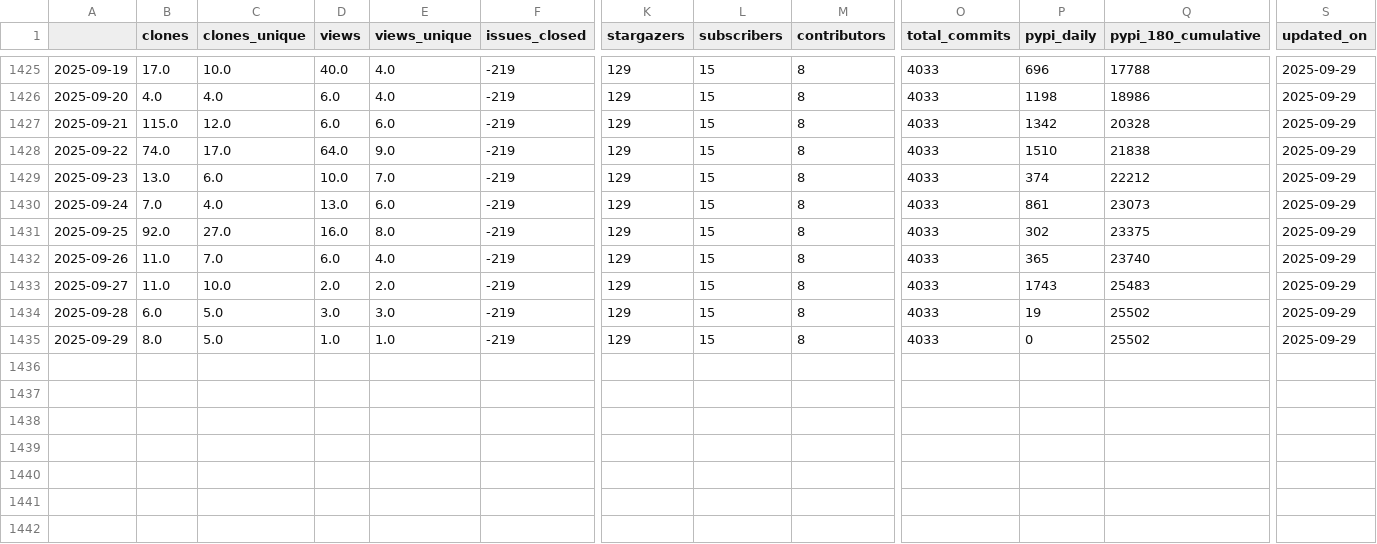
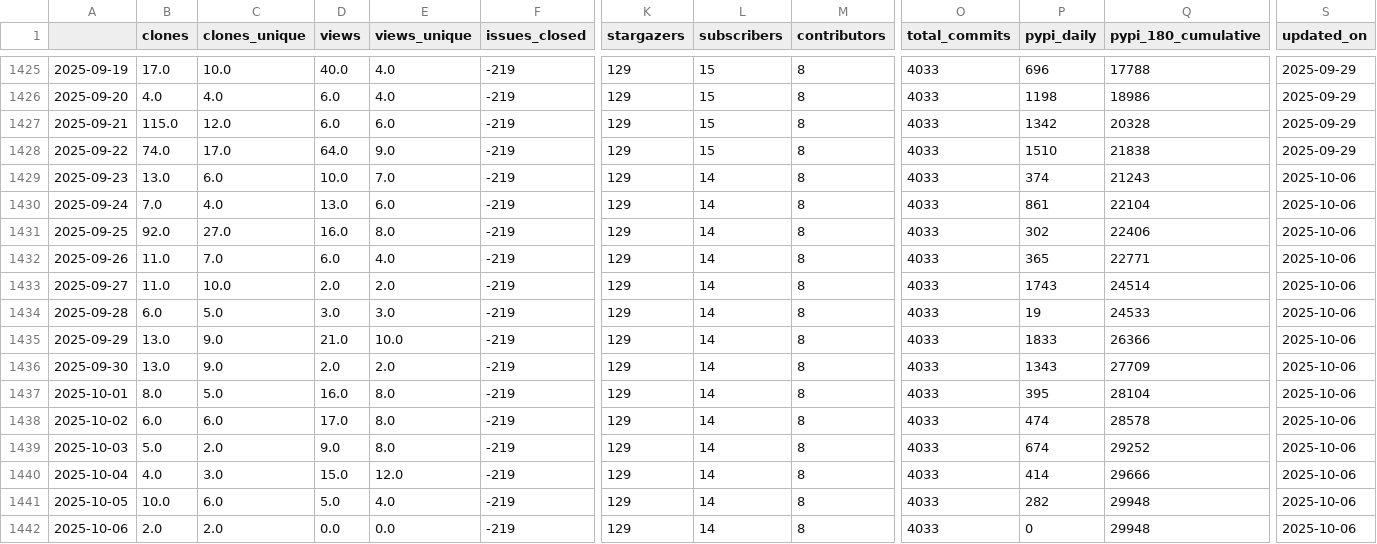
Before and after one commit to NREL/osos, a CSV file: data/rev.csv, drawn as a sheet; only a part is shown, gaps mark what is left out; rows hold the shown columns only; the diff names each change by its address in the sheet, - before the commit and + after, or states it on an @@ line.

Commit message:
update osos data and plots

```diff
--- a/data/rev.csv
+++ b/data/rev.csv
-L1429:L1435 (subscribers): 15
+L1429:L1435 (subscribers): 14
-Q1429 (pypi_180_cumulative): 22212
+Q1429 (pypi_180_cumulative): 21243
-S1429:S1435 (updated_on): 2025-09-29
+S1429:S1435 (updated_on): 2025-10-06
-Q1430 (pypi_180_cumulative): 23073
+Q1430 (pypi_180_cumulative): 22104
-Q1431 (pypi_180_cumulative): 23375
+Q1431 (pypi_180_cumulative): 22406
-Q1432 (pypi_180_cumulative): 23740
+Q1432 (pypi_180_cumulative): 22771
-Q1433 (pypi_180_cumulative): 25483
+Q1433 (pypi_180_cumulative): 24514
-Q1434 (pypi_180_cumulative): 25502
+Q1434 (pypi_180_cumulative): 24533
-B1435 (clones): 8.0
+B1435 (clones): 13.0
-C1435 (clones_unique): 5.0
+C1435 (clones_unique): 9.0
-D1435 (views): 1.0
+D1435 (views): 21.0
-E1435 (views_unique): 1.0
+E1435 (views_unique): 10.0
-P1435 (pypi_daily): 0
+P1435 (pypi_daily): 1833
-Q1435 (pypi_180_cumulative): 25502
+Q1435 (pypi_180_cumulative): 26366
+row 1436: 2025-09-30 | 13.0 | 9.0 | 2.0 | 2.0 | -219 | 129 | 14 | 8 | 4033 | 1343 | 27709 | 2025-10-06
+row 1437: 2025-10-01 | 8.0 | 5.0 | 16.0 | 8.0 | -219 | 129 | 14 | 8 | 4033 | 395 | 28104 | 2025-10-06
+row 1438: 2025-10-02 | 6.0 | 6.0 | 17.0 | 8.0 | -219 | 129 | 14 | 8 | 4033 | 474 | 28578 | 2025-10-06
+row 1439: 2025-10-03 | 5.0 | 2.0 | 9.0 | 8.0 | -219 | 129 | 14 | 8 | 4033 | 674 | 29252 | 2025-10-06
+row 1440: 2025-10-04 | 4.0 | 3.0 | 15.0 | 12.0 | -219 | 129 | 14 | 8 | 4033 | 414 | 29666 | 2025-10-06
+row 1441: 2025-10-05 | 10.0 | 6.0 | 5.0 | 4.0 | -219 | 129 | 14 | 8 | 4033 | 282 | 29948 | 2025-10-06
+row 1442: 2025-10-06 | 2.0 | 2.0 | 0.0 | 0.0 | -219 | 129 | 14 | 8 | 4033 | 0 | 29948 | 2025-10-06
```
Also changed, not shown: data/nrwal.csv, data/phygnn.csv, 20 other files.
